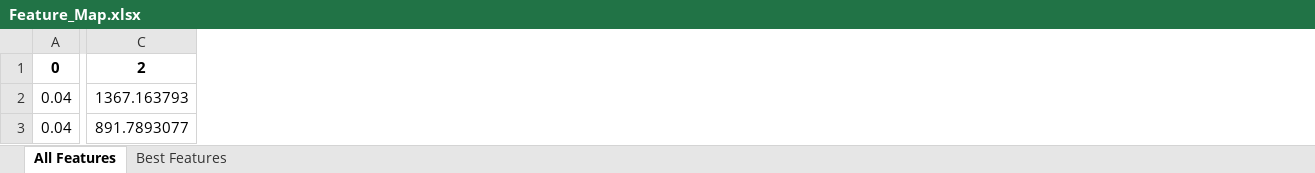
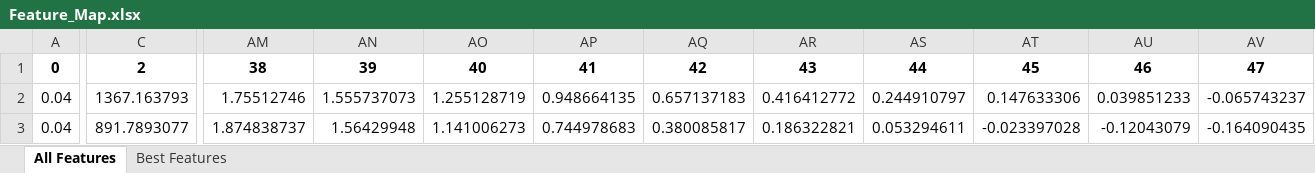
Before and after one commit to KarimHossam362002/FCIS_All_in_one_labs_Term2, an Excel workbook: FCIS_HCI/Task2/Feature_Map.xlsx, sheet All Features, drawn as a sheet; only a part is shown, gaps mark what is left out; values as stored, in another font and other column widths than the file's, no borders; the diff covers the shown part only; the diff names each change by its address in the sheet, - before the commit and + after, or states it on an @@ line.

```diff
--- a/FCIS_HCI/Task2/Feature_Map.xlsx (sheet All Features)
+++ b/FCIS_HCI/Task2/Feature_Map.xlsx (sheet All Features)
+column AM, rows 1-3: 38 | 1.75512746 | 1.874838737
+column AN, rows 1-3: 39 | 1.555737073 | 1.56429948
+column AO, rows 1-3: 40 | 1.255128719 | 1.141006273
+column AP, rows 1-3: 41 | 0.948664135 | 0.744978683
+column AQ, rows 1-3: 42 | 0.657137183 | 0.380085817
+column AR, rows 1-3: 43 | 0.416412772 | 0.186322821
+column AS, rows 1-3: 44 | 0.244910797 | 0.053294611
+column AT, rows 1-3: 45 | 0.147633306 | -0.023397028
+column AU, rows 1-3: 46 | 0.039851233 | -0.12043079
+column AV, rows 1-3: 47 | -0.065743237 | -0.164090435
```
Also changed, not shown: 70 added columns and 40 edited cells elsewhere in this sheet, sheet Best Features, 2 other files.
